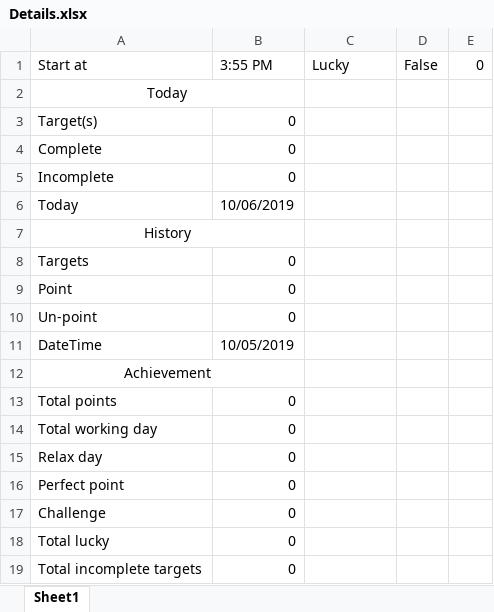
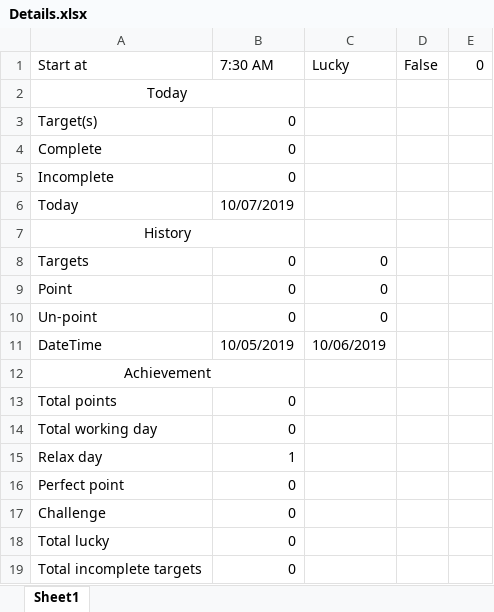
Before and after one commit to ThunderSword99/Wa-do-hek, an Excel workbook: WhatchaDoin/WhatchaDoin/bin/Debug/Details.xlsx, sheet Sheet1, drawn as a sheet; values as stored, in another font and other column widths than the file's, no borders; the diff names each change by its address in the sheet, - before the commit and + after, or states it on an @@ line.

```diff
--- a/WhatchaDoin/WhatchaDoin/bin/Debug/Details.xlsx (sheet Sheet1)
+++ b/WhatchaDoin/WhatchaDoin/bin/Debug/Details.xlsx (sheet Sheet1)
-B1: 3:55 PM
+B1: 7:30 AM
-B6 (7:30 AM): 10/06/2019
+B6 (7:30 AM): 10/07/2019
-C8:C10 (Lucky): (empty)
+C8:C10 (Lucky): 0
-C11 (Lucky): (empty)
+C11 (Lucky): 10/06/2019
-B15 (7:30 AM): 0
+B15 (7:30 AM): 1
```
Also changed, not shown: 12 other files.
